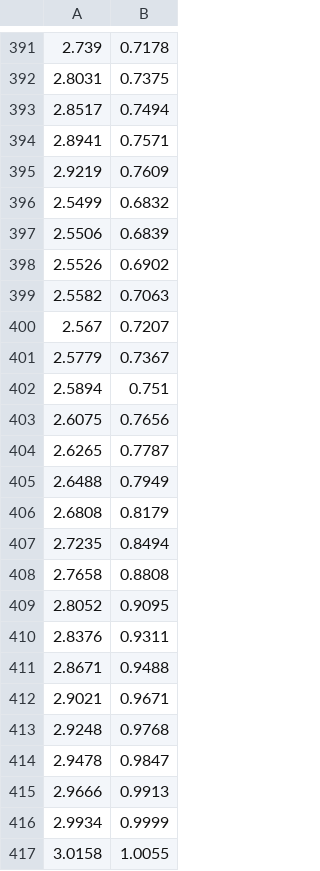
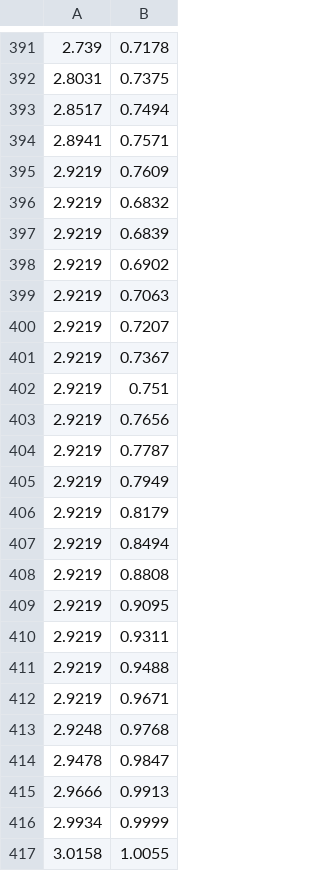
Before and after one commit to goblinsan/deepracer-race-render, a CSV file: data_prep/race_data_best_3laps/coord_plots/babystep.csv, drawn as a sheet; only a part is shown, gaps mark what is left out; the diff covers the shown part only.

```diff
--- a/data_prep/race_data_best_3laps/coord_plots/babystep.csv
+++ b/data_prep/race_data_best_3laps/coord_plots/babystep.csv
@@ -395,19 +395,19 @@
 2.9219,0.7609
-2.5499,0.6832
-2.5506,0.6839
-2.5526,0.6902
-2.5582,0.7063
-2.567,0.7207
-2.5779,0.7367
-2.5894,0.751
-2.6075,0.7656
-2.6265,0.7787
-2.6488,0.7949
-2.6808,0.8179
-2.7235,0.8494
-2.7658,0.8808
-2.8052,0.9095
-2.8376,0.9311
-2.8671,0.9488
-2.9021,0.9671
+2.9219,0.6832
+2.9219,0.6839
+2.9219,0.6902
+2.9219,0.7063
+2.9219,0.7207
+2.9219,0.7367
+2.9219,0.751
+2.9219,0.7656
+2.9219,0.7787
+2.9219,0.7949
+2.9219,0.8179
+2.9219,0.8494
+2.9219,0.8808
+2.9219,0.9095
+2.9219,0.9311
+2.9219,0.9488
+2.9219,0.9671
 2.9248,0.9768
```
Also changed, not shown: 15 edited cells elsewhere in this file, data_prep/race_data_best_3laps/coord_plots/artificial_racer.csv, data_prep/race_data_best_3laps/coord_plots/lightning_mcqueen.csv, 11 other files.
